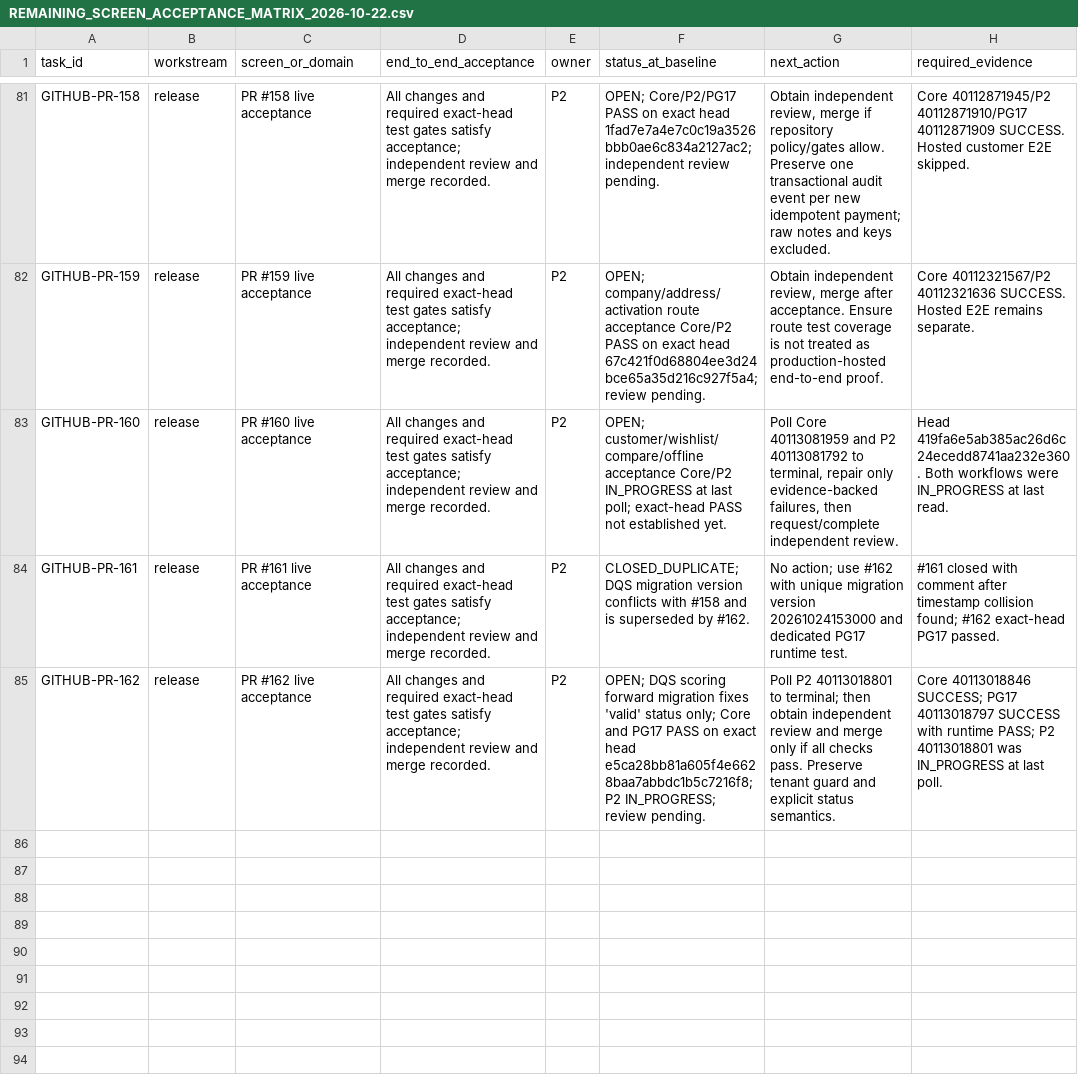
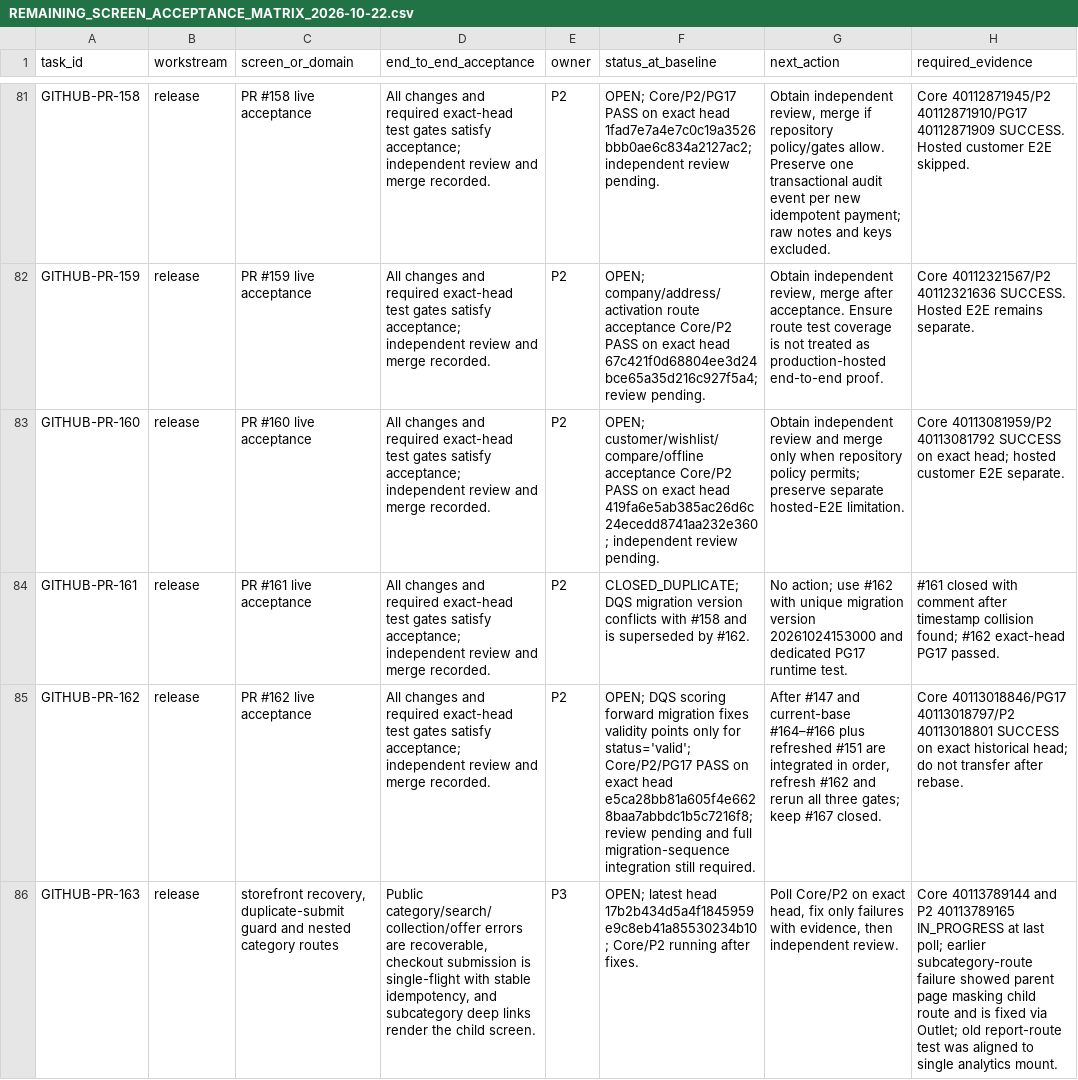
Before and after one commit to Report-Engainall/Nasr1, a CSV file: docs/bolt-source-reconciliation/REMAINING_SCREEN_ACCEPTANCE_MATRIX_2026-10-22.csv, drawn as a sheet; only a part is shown, gaps mark what is left out; the diff covers the shown part only; the diff names each change by its address in the sheet, - before the commit and + after, or states it on an @@ line.

Commit message:
docs(acceptance): reconcile current PR gates and migration order

```diff
--- a/docs/bolt-source-reconciliation/REMAINING_SCREEN_ACCEPTANCE_MATRIX_2026-10-22.csv
+++ b/docs/bolt-source-reconciliation/REMAINING_SCREEN_ACCEPTANCE_MATRIX_2026-10-22.csv
-F83 (status_at_baseline): …acceptance Core/P2 IN_PROGRESS at last poll; exact-head PASS not established yet.
+F83 (status_at_baseline): …acceptance Core/P2 PASS on exact head 419fa6e5ab385ac26d6c24ecedd8741aa232e360; independent review pending.
-G83 (next_action): Poll Core 40113081959 and P2 40113081792 to terminal, repair only evidence-backed failures, then request/complete independent review.
+G83 (next_action): Obtain independent review and merge only when repository policy permits; preserve separate hosted-E2E limitation.
-H83 (required_evidence): Head 419fa6e5ab385ac26d6c24ecedd8741aa232e360. Both workflows were IN_PROGRESS at last read.
+H83 (required_evidence): Core 40113081959/P2 40113081792 SUCCESS on exact head; hosted customer E2E separate.
-F85 (status_at_baseline): …migration fixes 'valid' status only; Core and PG17 PASS on exact head e5ca28bb81a605f4e6628baa7abbdc1b5c7216f8; P2 IN_PROGRESS; review pending.
+F85 (status_at_baseline): …migration fixes validity points only for status='valid'; Core/P2/PG17 PASS on exact head e5ca28bb81a605f4e6628baa7abbdc1b5c7216f8; review pending and full migration-sequence integration still required.
-G85 (next_action): Poll P2 40113018801 to terminal; then obtain independent review and merge only if all checks pass. Preserve tenant guard and explicit status semantics.
+G85 (next_action): After #147 and current-base #164–#166 plus refreshed #151 are integrated in order, refresh #162 and rerun all three gates; keep #167 closed.
-H85 (required_evidence): Core 40113018846 SUCCESS; PG17 40113018797 SUCCESS with runtime PASS; P2 40113018801 was IN_PROGRESS at last poll.
+H85 (required_evidence): Core 40113018846/PG17 40113018797/P2 40113018801 SUCCESS on exact historical head; do not transfer after rebase.
+row 86: GITHUB-PR-163 | release | storefront recovery, duplicate-submit guard and nested category routes | Public category/search/collection/offer errors are recoverable, checkout submission is single-flight with stable idempotency, and subcategory deep links render the child screen. | P3 | OPEN; latest head 17b2b434d5a4f1845959e9c8eb41a85530234b10; Core/P2 running after fixes. | Poll Core/P2 on exact head, fix only failures with evidence, then independent review. | Core 40113789144 and P2 40113789165 IN_PROGRESS at last poll; earlier subcategory-route failure showed parent page masking child route and is fixed via Outlet; old report-route test was aligned to single analytics mount.
```
Also changed, not shown: 4 added rows and 6 edited cells elsewhere in this file.
